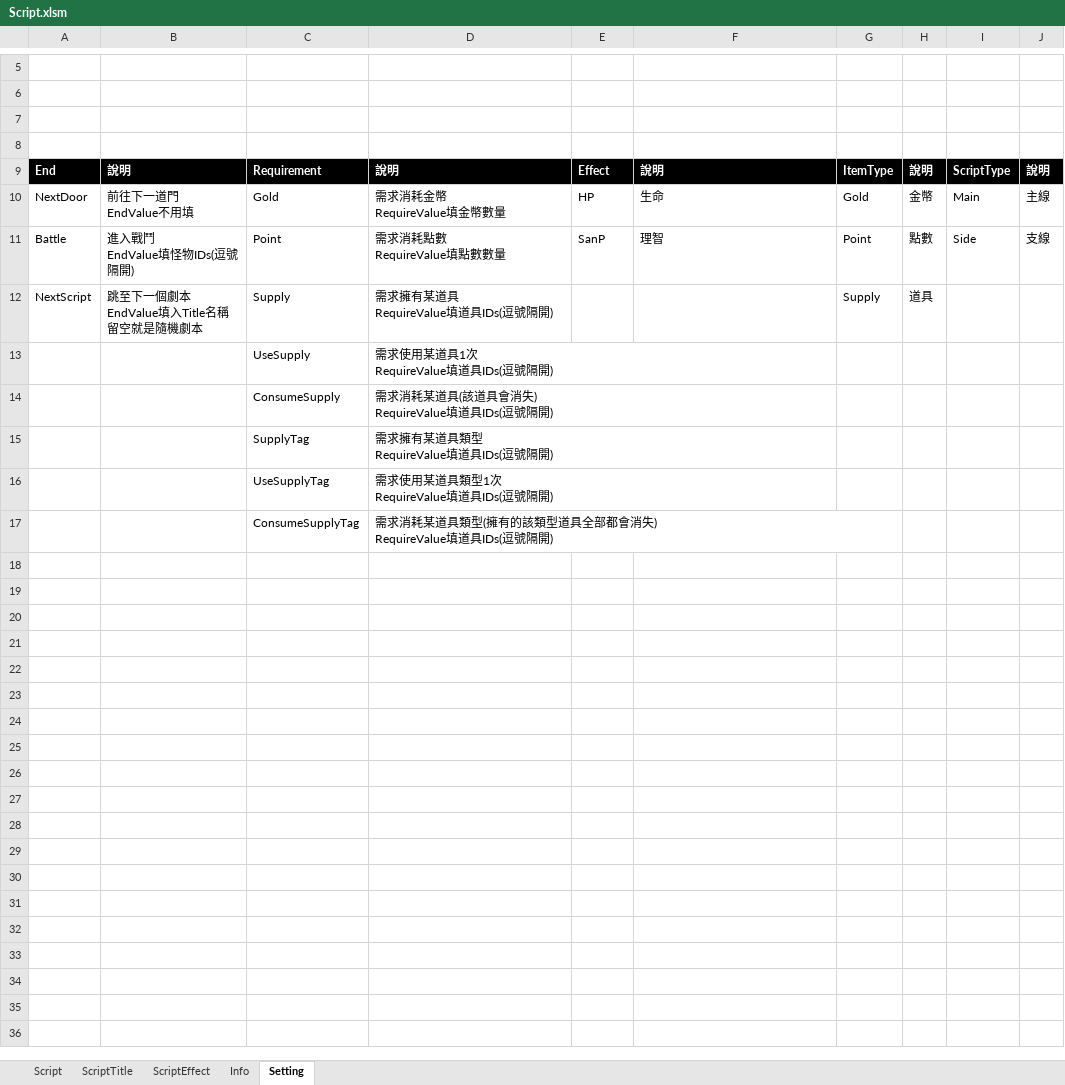
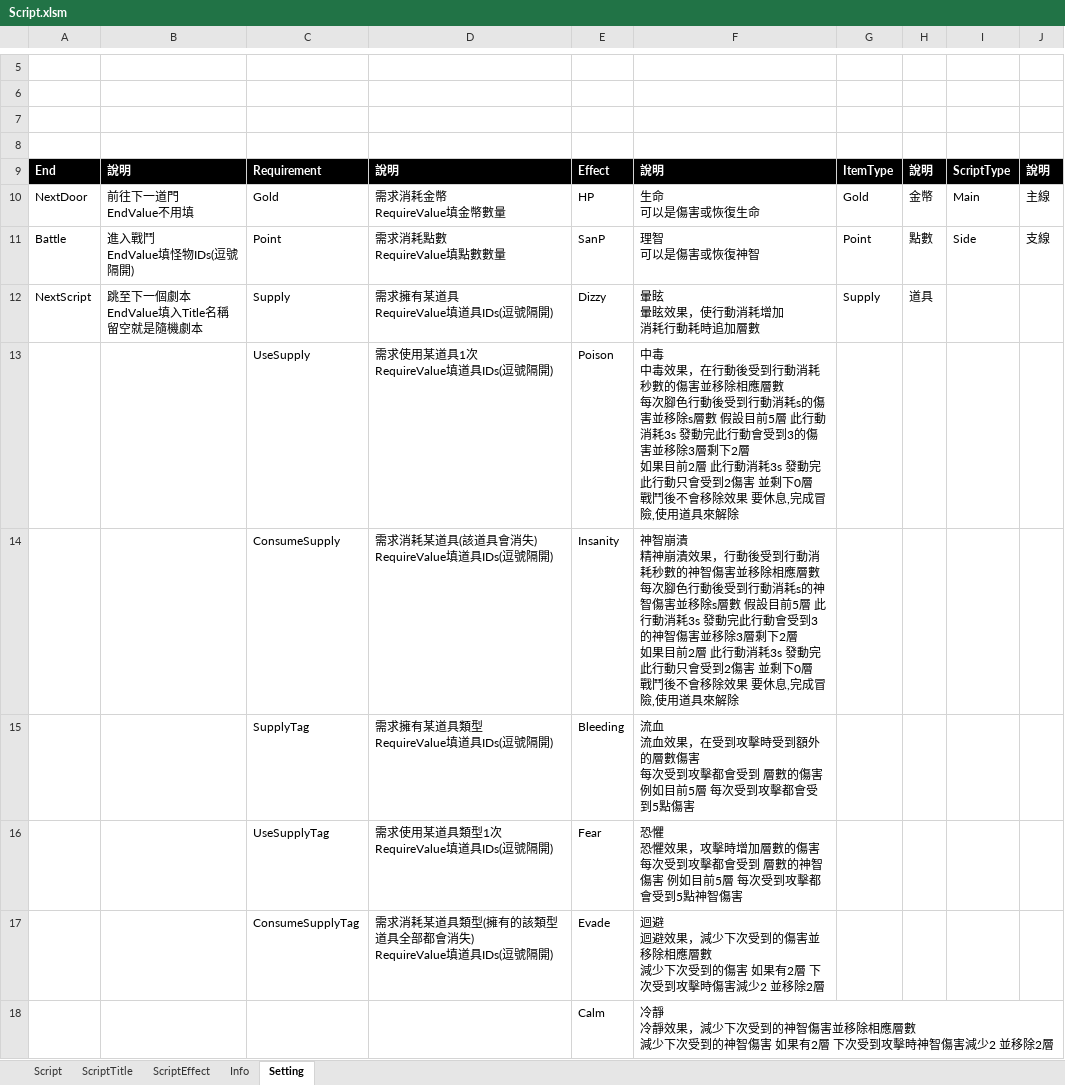
Before and after one commit to scozfortest/thedoor, an Excel workbook: Design/Script.xlsm, sheet Setting, drawn as a sheet; only a part is shown, gaps mark what is left out; values as stored, in another font and other column widths than the file's, no borders; ↵ is a line break in a cell; the diff covers the shown part only; the diff names each change by its address in the sheet, - before the commit and + after, or states it on an @@ line.

```diff
--- a/Design/Script.xlsm (sheet Setting)
+++ b/Design/Script.xlsm (sheet Setting)
-F10: 生命
+F10: 生命 ↵ 可以是傷害或恢復生命
-F11: 理智
+F11: 理智 ↵ 可以是傷害或恢復神智
-E12: (empty)
+E12: Dizzy
-F12: (empty)
+F12: 暈眩 ↵ 暈眩效果，使行動消耗增加 ↵ 消耗行動耗時追加層數
-E13: (empty)
+E13: Poison
-F13: (empty)
+F13: 中毒 ↵ 中毒效果，在行動後受到行動消耗秒數的傷害並移除相應層數 ↵ 每次腳色行動後受到行動消耗s的傷害並移除s層數 假設目前5層 此行動消耗3s 發動完此行動會受到3的傷害並移除3層剩下2層 ↵ 如果目前2層 此行動消耗3s 發動完此行動只會受到2傷害 並剩下0層 ↵ 戰鬥後不會移除效果 要休息,完成冒險,使用道具來解除
-E14: (empty)
+E14: Insanity
-F14: (empty)
+F14: 神智崩潰 ↵ 精神崩潰效果，行動後受到行動消耗秒數的神智傷害並移除相應層數 ↵ 每次腳色行動後受到行動消耗s的神智傷害並移除s層數 假設目前5層 此行動消耗3s 發動完此行動會受到3的神智傷害並移除3層剩下2層 ↵ 如果目前2層 此行動消耗3s 發動完此行動只會受到2傷害 並剩下0層 ↵ 戰鬥後不會移除效果 要休息,完成冒險,使用道具來解除
-E15: (empty)
+E15: Bleeding
-F15: (empty)
+F15: 流血 ↵ 流血效果，在受到攻擊時受到額外的層數傷害 ↵ 每次受到攻擊都會受到 層數的傷害 例如目前5層 每次受到攻擊都會受到5點傷害
-E16: (empty)
+E16: Fear
-F16: (empty)
+F16: 恐懼 ↵ 恐懼效果，攻擊時增加層數的傷害 ↵ 每次受到攻擊都會受到 層數的神智傷害 例如目前5層 每次受到攻擊都會受到5點神智傷害
-E17: (empty)
+E17: Evade
-F17: (empty)
+F17: 迴避 ↵ 迴避效果，減少下次受到的傷害並移除相應層數 ↵ 減少下次受到的傷害 如果有2層 下次受到攻擊時傷害減少2 並移除2層
+row 18:  |  |  |  | Calm | 冷靜 ↵ 冷靜效果，減少下次受到的神智傷害並移除相應層數 ↵ 減少下次受到的神智傷害 如果有2層 下次受到攻擊時神智傷害減少2 並移除2層
```
Also changed, not shown: 9 added rows elsewhere in this sheet, Design/Supply.xlsm, 5 other files.
